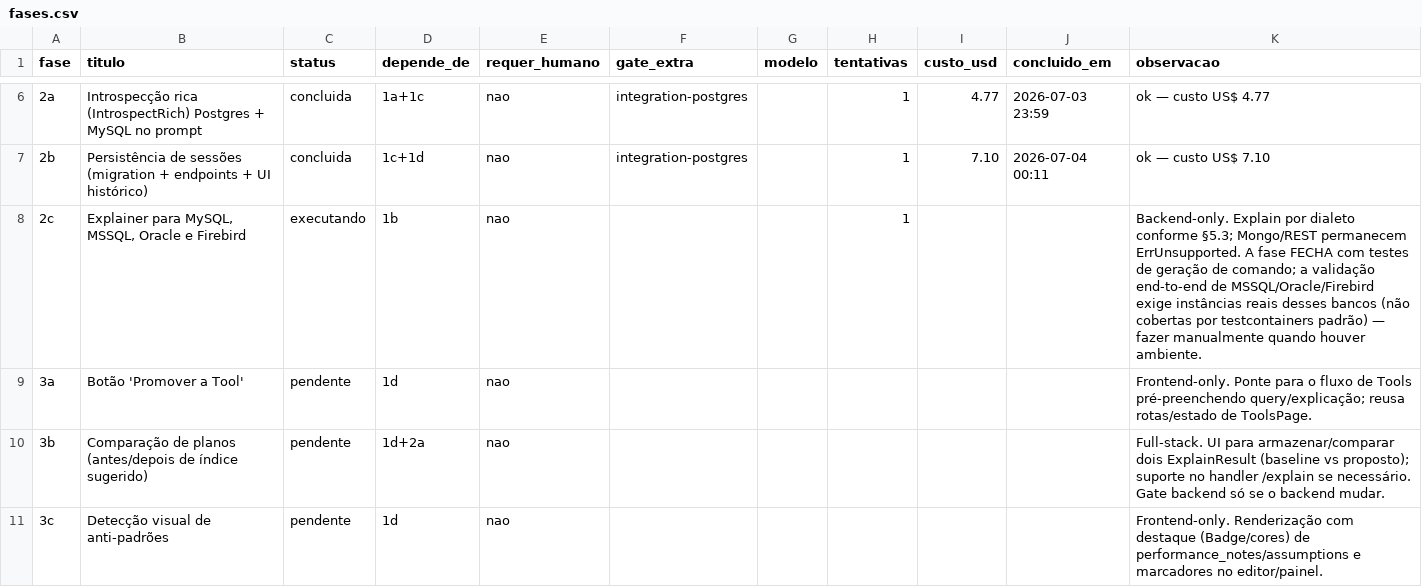
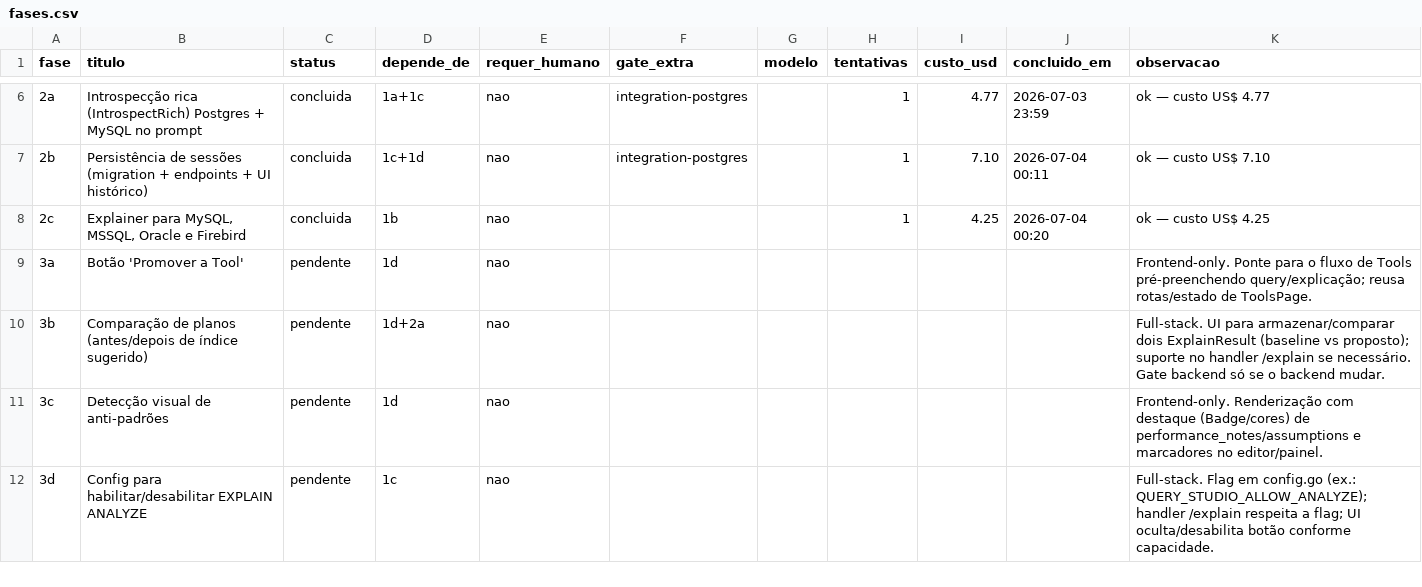
Before and after one commit to marcos14/contextforge, a CSV file: automacao/fases.csv, drawn as a sheet; only a part is shown, gaps mark what is left out; the shorter side is filled out with more unchanged rows.

Commit message:
chore(praxis): estado apos Fase 2c [concluida]

```diff
--- a/automacao/fases.csv
+++ b/automacao/fases.csv
@@ -7,3 +7,3 @@ fase;titulo;status;depende_de;requer_humano;gate_extra;modelo;tentativas;custo_u
 2b;Persistência de sessões (migration + endpoints + UI histórico);concluida;1c+1d;nao;integration-postgres;;1;7.10;2026-07-04 00:11;ok — custo US$ 7.10
-2c;Explainer para MySQL, MSSQL, Oracle e Firebird;executando;1b;nao;;;1;;;"Backend-only. Explain por dialeto conforme §5.3; Mongo/REST permanecem ErrUnsupported. A fase FECHA com testes de geração de comando; a validação end-to-end de MSSQL/Oracle/Firebird exige instâncias reais desses bancos (não cobertas por testcontainers padrão) — fazer manualmente quando houver ambiente."
+2c;Explainer para MySQL, MSSQL, Oracle e Firebird;concluida;1b;nao;;;1;4.25;2026-07-04 00:20;ok — custo US$ 4.25
 3a;Botão 'Promover a Tool';pendente;1d;nao;;;;;;"Frontend-only. Ponte para o fluxo de Tools pré-preenchendo query/explicação; reusa rotas/estado de ToolsPage."
```
